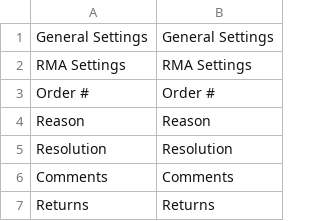
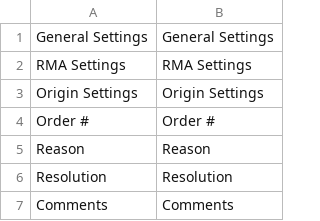
Before and after one commit to auroraextensions/simplereturns, a CSV file: i18n/en_US.csv, drawn as a sheet; only a part is shown; the shorter side is filled out with more unchanged rows; the diff names each change by its address in the sheet, - before the commit and + after, or states it on an @@ line.

```diff
--- a/i18n/en_US.csv
+++ b/i18n/en_US.csv
+row 3: Origin Settings | Origin Settings
```
Also changed, not shown: 1 other file.
